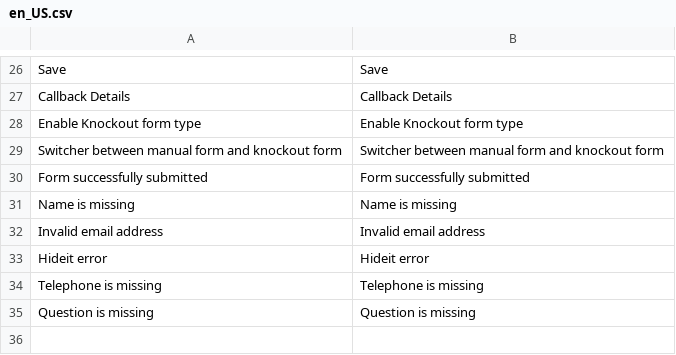
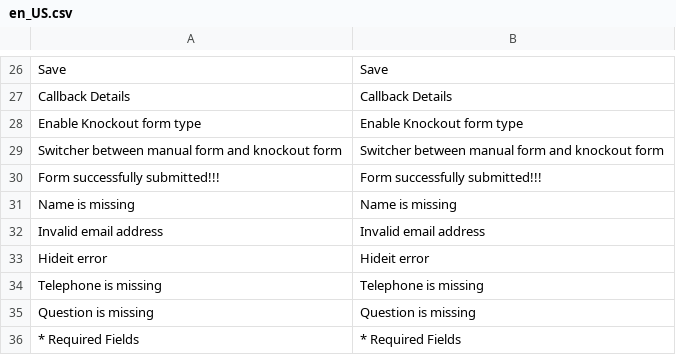
Before and after one commit to artemyobort/artemyobort.github.io, a CSV file: Brander/ContactUs/i18n/en_US.csv, drawn as a sheet; only a part is shown, gaps mark what is left out.

```diff
--- a/Brander/ContactUs/i18n/en_US.csv
+++ b/Brander/ContactUs/i18n/en_US.csv
@@ -29,3 +29,3 @@
 "Switcher between manual form and knockout form", "Switcher between manual form and knockout form"
-"Form successfully submitted", "Form successfully submitted"
+"Form successfully submitted!!!", "Form successfully submitted!!!"
 "Name is missing", "Name is missing"
@@ -35 +35,2 @@
 "Question is missing", "Question is missing"
+"* Required Fields", "* Required Fields"
```
Also changed, not shown: Brander/ContactUs/i18n/ru_RU.csv, 25 other files.
